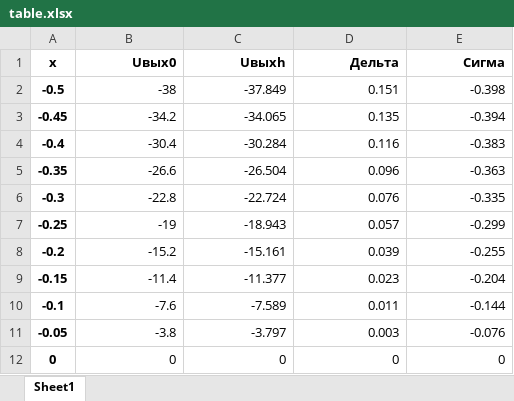
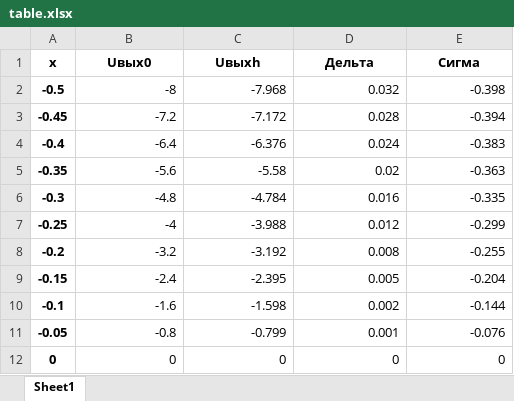
Before and after one commit to Duduka-INC/edu_mirea, an Excel workbook: course-3/term-1/information_elements/hw-1/table.xlsx, sheet Sheet1, drawn as a sheet; only a part is shown; values as stored, in another font and other column widths than the file's, no borders; the diff covers the shown part only; the diff names each change by its address in the sheet, - before the commit and + after, or states it on an @@ line.

```diff
--- a/course-3/term-1/information_elements/hw-1/table.xlsx (sheet Sheet1)
+++ b/course-3/term-1/information_elements/hw-1/table.xlsx (sheet Sheet1)
-B1:E1 alignment: right
+B1:E1 alignment: center
-B2 (Uвых0): -38
+B2 (Uвых0): -8
-C2 (Uвыхh): -37.849
+C2 (Uвыхh): -7.968
-D2 (Дельта): 0.151
+D2 (Дельта): 0.032
-B3 (Uвых0): -34.2
+B3 (Uвых0): -7.2
-C3 (Uвыхh): -34.065
+C3 (Uвыхh): -7.172
-D3 (Дельта): 0.135
+D3 (Дельта): 0.028
-B4 (Uвых0): -30.4
+B4 (Uвых0): -6.4
-C4 (Uвыхh): -30.284
+C4 (Uвыхh): -6.376
-D4 (Дельта): 0.116
+D4 (Дельта): 0.024
-B5 (Uвых0): -26.6
+B5 (Uвых0): -5.6
-C5 (Uвыхh): -26.504
+C5 (Uвыхh): -5.58
-D5 (Дельта): 0.096
+D5 (Дельта): 0.02
-B6 (Uвых0): -22.8
+B6 (Uвых0): -4.8
-C6 (Uвыхh): -22.724
+C6 (Uвыхh): -4.784
-D6 (Дельта): 0.076
+D6 (Дельта): 0.016
-B7 (Uвых0): -19
+B7 (Uвых0): -4
-C7 (Uвыхh): -18.943
+C7 (Uвыхh): -3.988
-D7 (Дельта): 0.057
+D7 (Дельта): 0.012
-B8 (Uвых0): -15.2
+B8 (Uвых0): -3.2
-C8 (Uвыхh): -15.161
+C8 (Uвыхh): -3.192
-D8 (Дельта): 0.039
+D8 (Дельта): 0.008
-B9 (Uвых0): -11.4
+B9 (Uвых0): -2.4
-C9 (Uвыхh): -11.377
+C9 (Uвыхh): -2.395
-D9 (Дельта): 0.023
+D9 (Дельта): 0.005
-B10 (Uвых0): -7.6
+B10 (Uвых0): -1.6
-C10 (Uвыхh): -7.589
+C10 (Uвыхh): -1.598
-D10 (Дельта): 0.011
+D10 (Дельта): 0.002
-B11 (Uвых0): -3.8
+B11 (Uвых0): -0.8
-C11 (Uвыхh): -3.797
+C11 (Uвыхh): -0.799
-D11 (Дельта): 0.003
+D11 (Дельта): 0.001
```
Also changed, not shown: 30 edited cells elsewhere in this sheet, 20 other files.
